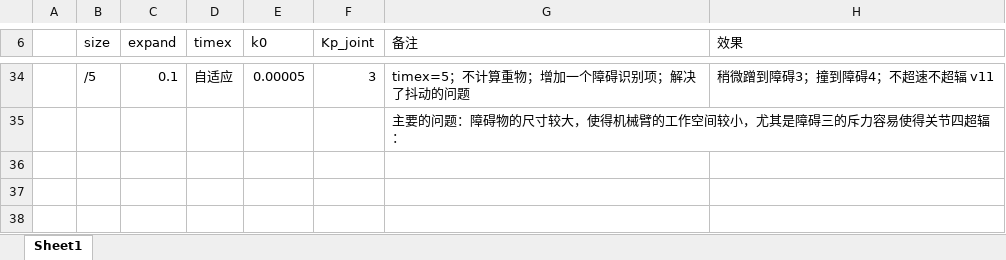
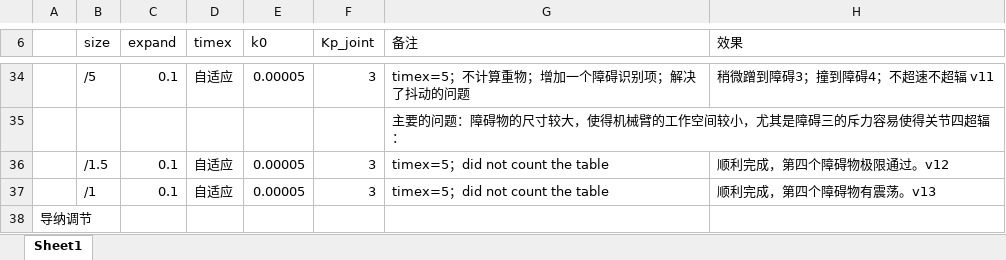
Before and after one commit to EASYMMMM/kukaRobot, an Excel workbook: A_User/Record/HRC参数调试记录.xlsx, sheet Sheet1, drawn as a sheet; only a part is shown, gaps mark what is left out; values as stored, in another font and other column widths than the file's, no cell formats; the diff names each change by its address in the sheet, - before the commit and + after, or states it on an @@ line.

```diff
--- a/A_User/Record/HRC参数调试记录.xlsx (sheet Sheet1)
+++ b/A_User/Record/HRC参数调试记录.xlsx (sheet Sheet1)
+row 36:  | /1.5 | 0.1 | 自适应 | 0.00005 | 3 | timex=5；did not count the table | 顺利完成，第四个障碍物极限通过。v12
+row 37:  | /1 | 0.1 | 自适应 | 0.00005 | 3 | timex=5；did not count the table | 顺利完成，第四个障碍物有震荡。v13
+row 38: 导纳调节
```
Also changed, not shown: cell formats, 6 other files.
